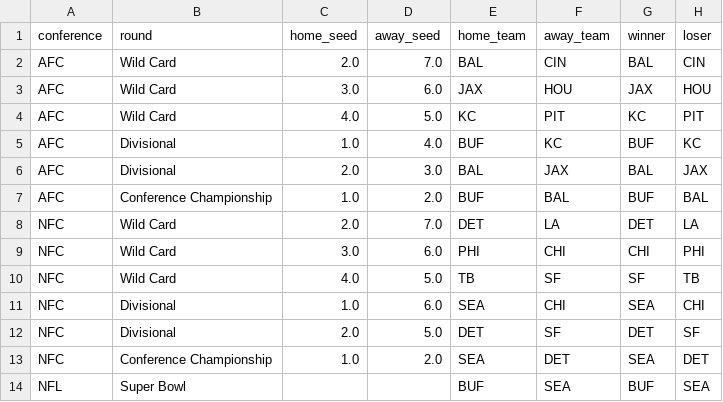
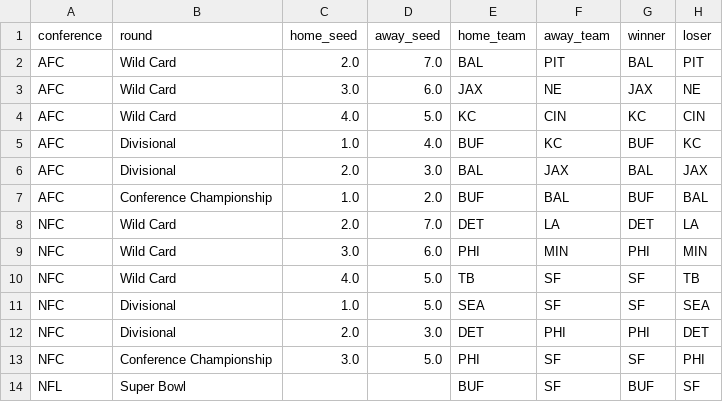
Before and after one commit to caleb259/NFL-Forecasting-Dashboard, a CSV file: data/predictions/projected_playoff_games.csv, drawn as a sheet.

```diff
--- a/data/predictions/projected_playoff_games.csv
+++ b/data/predictions/projected_playoff_games.csv
@@ -1,5 +1,5 @@
 conference,round,home_seed,away_seed,home_team,away_team,winner,loser
-AFC,Wild Card,2.0,7.0,BAL,CIN,BAL,CIN
-AFC,Wild Card,3.0,6.0,JAX,HOU,JAX,HOU
-AFC,Wild Card,4.0,5.0,KC,PIT,KC,PIT
+AFC,Wild Card,2.0,7.0,BAL,PIT,BAL,PIT
+AFC,Wild Card,3.0,6.0,JAX,NE,JAX,NE
+AFC,Wild Card,4.0,5.0,KC,CIN,KC,CIN
 AFC,Divisional,1.0,4.0,BUF,KC,BUF,KC
@@ -8,7 +8,7 @@ AFC,Conference Championship,1.0,2.0,BUF,BAL,BUF,BAL
 NFC,Wild Card,2.0,7.0,DET,LA,DET,LA
-NFC,Wild Card,3.0,6.0,PHI,CHI,CHI,PHI
+NFC,Wild Card,3.0,6.0,PHI,MIN,PHI,MIN
 NFC,Wild Card,4.0,5.0,TB,SF,SF,TB
-NFC,Divisional,1.0,6.0,SEA,CHI,SEA,CHI
-NFC,Divisional,2.0,5.0,DET,SF,DET,SF
-NFC,Conference Championship,1.0,2.0,SEA,DET,SEA,DET
-NFL,Super Bowl,,,BUF,SEA,BUF,SEA
+NFC,Divisional,1.0,5.0,SEA,SF,SF,SEA
+NFC,Divisional,2.0,3.0,DET,PHI,PHI,DET
+NFC,Conference Championship,3.0,5.0,PHI,SF,SF,PHI
+NFL,Super Bowl,,,BUF,SF,BUF,SF
```
Also changed, not shown: data/predictions/projected_2026_records.csv, data/predictions/projected_first_teams_out.csv, 18 other files.
